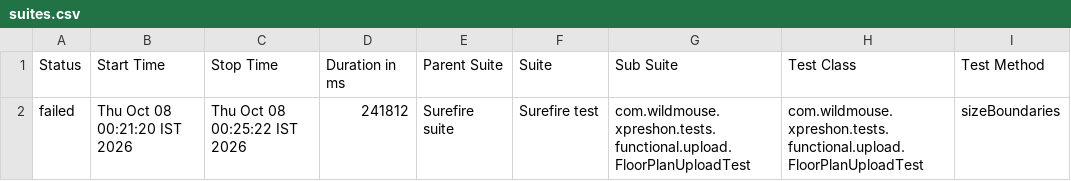
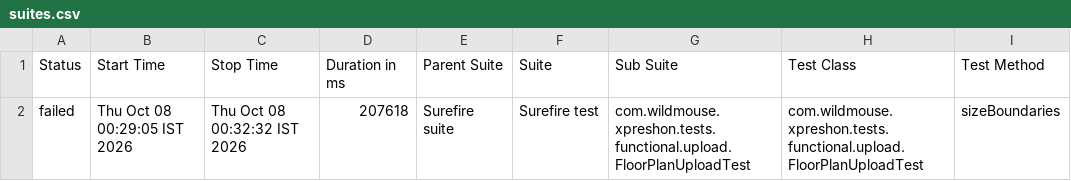
Before and after one commit to sarandadanika/wm-test-report, a CSV file: releases/release-01/data/suites.csv, drawn as a sheet; only a part is shown; the diff names each change by its address in the sheet, - before the commit and + after, or states it on an @@ line.

Commit message:
release-01 - 50/79 passed (2026-10-08 00:32)

```diff
--- a/releases/release-01/data/suites.csv
+++ b/releases/release-01/data/suites.csv
-B2 (Start Time): Thu Oct 08 00:21:20 IST 2026
+B2 (Start Time): Thu Oct 08 00:29:05 IST 2026
-C2 (Stop Time): Thu Oct 08 00:25:22 IST 2026
+C2 (Stop Time): Thu Oct 08 00:32:32 IST 2026
-D2 (Duration in ms): 241812
+D2 (Duration in ms): 207618
```
Also changed, not shown: 28 other files.
